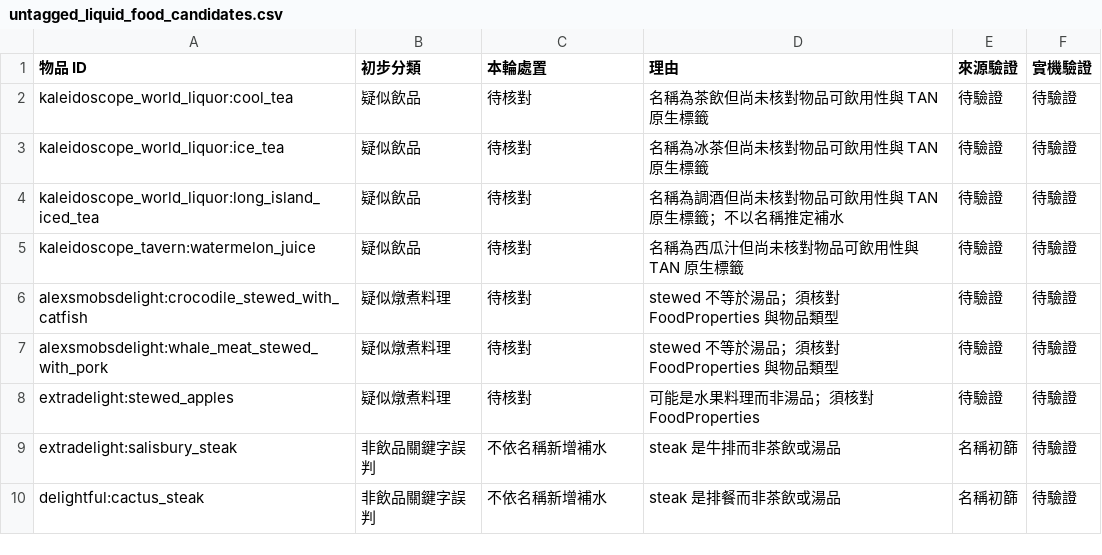
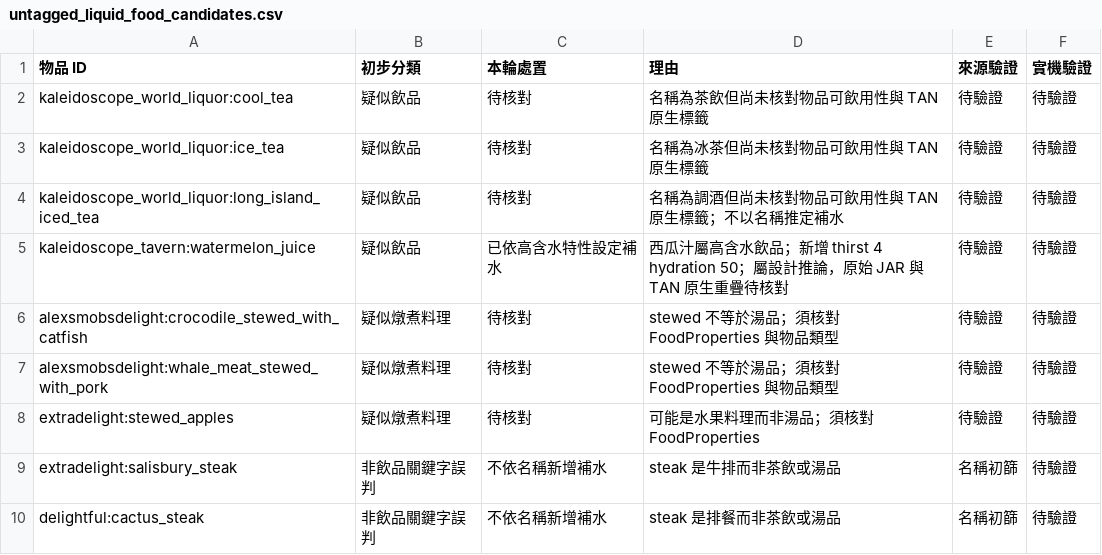
Before and after one commit to ItoHime0605/FoodTemperatureCompat, a CSV file: compatibility/untagged_liquid_food_candidates.csv, drawn as a sheet; only a part is shown.

Commit message:
Record watermelon juice hydration design and pending verification in review ledgers

```diff
--- a/compatibility/untagged_liquid_food_candidates.csv
+++ b/compatibility/untagged_liquid_food_candidates.csv
@@ -4,3 +4,3 @@ kaleidoscope_world_liquor:ice_tea,疑似飲品,待核對,名稱為冰茶但尚
 kaleidoscope_world_liquor:long_island_iced_tea,疑似飲品,待核對,名稱為調酒但尚未核對物品可飲用性與 TAN 原生標籤；不以名稱推定補水,待驗證,待驗證
-kaleidoscope_tavern:watermelon_juice,疑似飲品,待核對,名稱為西瓜汁但尚未核對物品可飲用性與 TAN 原生標籤,待驗證,待驗證
+kaleidoscope_tavern:watermelon_juice,疑似飲品,已依高含水特性設定補水,西瓜汁屬高含水飲品；新增 thirst 4 hydration 50；屬設計推論，原始 JAR 與 TAN 原生重疊待核對,待驗證,待驗證
 alexsmobsdelight:crocodile_stewed_with_catfish,疑似燉煮料理,待核對,stewed 不等於湯品；須核對 FoodProperties 與物品類型,待驗證,待驗證
```
